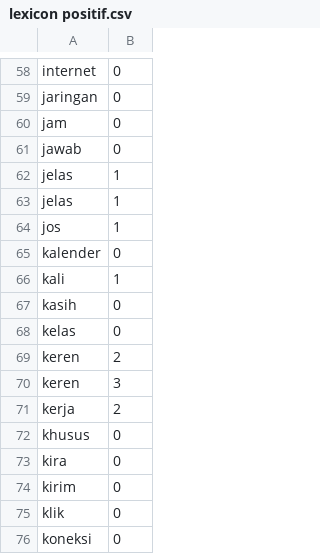
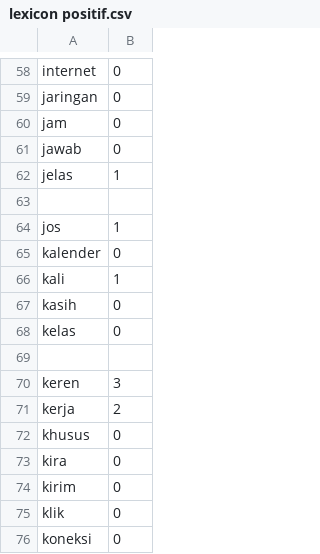
Before and after one commit to ririhadis/dataset-lexicon, a CSV file: lexicon positif.csv, drawn as a sheet; only a part is shown, gaps mark what is left out; the diff names each change by its address in the sheet, - before the commit and + after, or states it on an @@ line.

Commit message:
Update lexicon positif.csv

```diff
--- a/lexicon positif.csv
+++ b/lexicon positif.csv
-row 63: jelas | 1
+row 63: (empty)
-row 69: keren | 2
+row 69: (empty)
```
